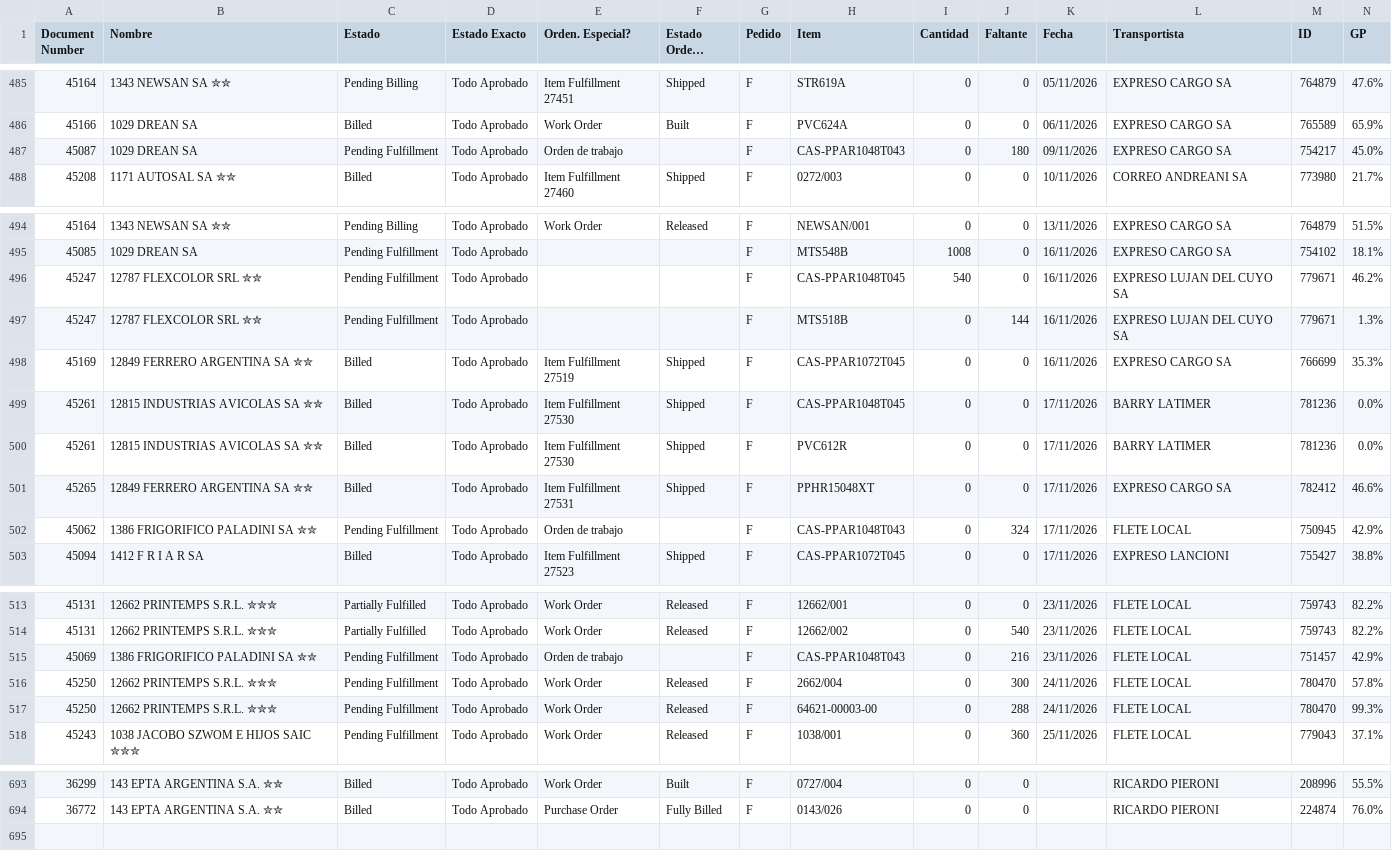
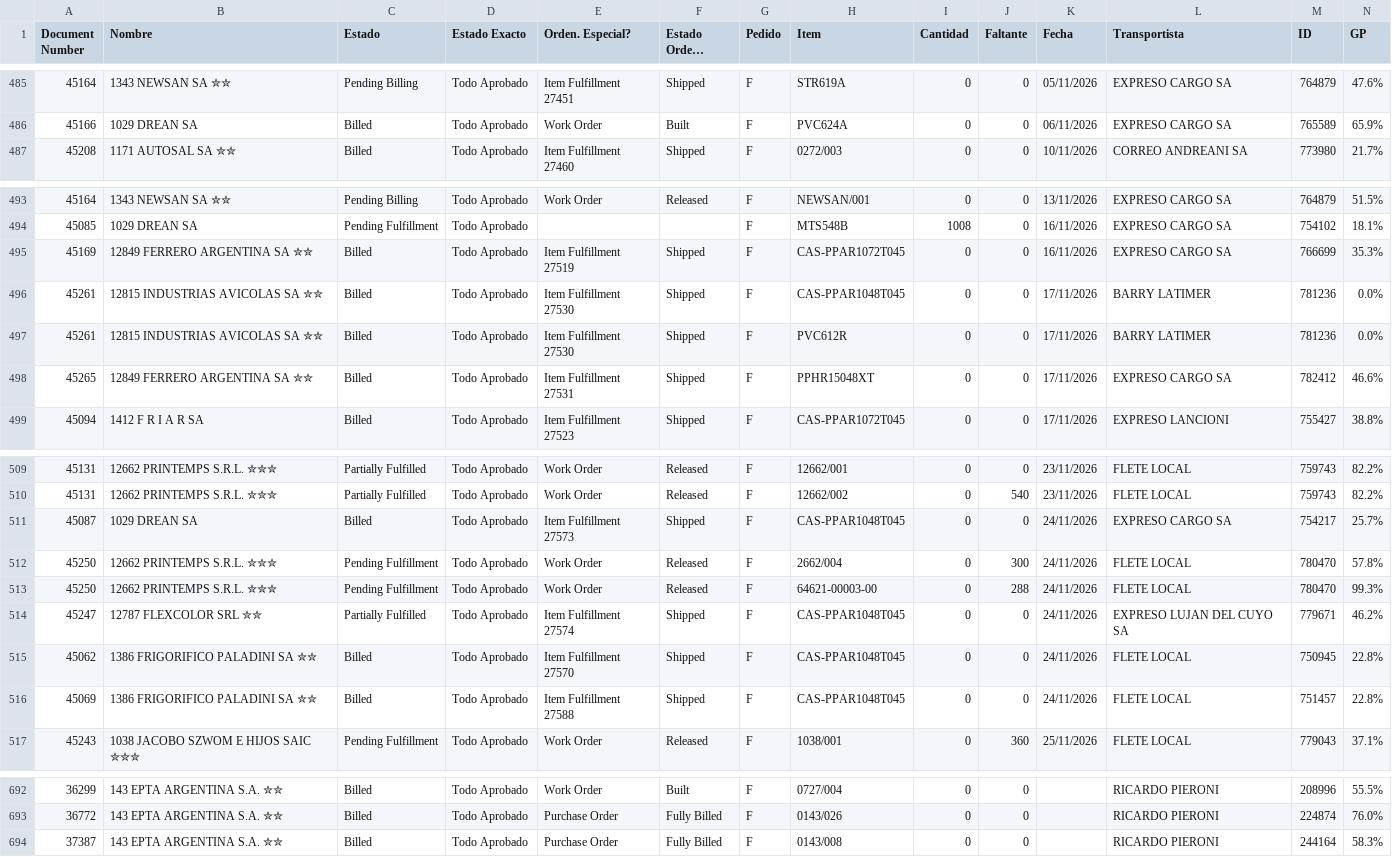
Before and after one commit to Castle-SA/segimiento.github.io, a CSV file: path/to/preparacion.csv, drawn as a sheet; only a part is shown, gaps mark what is left out; long unchanged cells end in …; removed rows and columns are numbered as before the commit, all else as after; rows hold the shown columns only; the diff covers the shown part only; the diff names each change by its address in the sheet, - before the commit and + after, or states it on an @@ line.

Commit message:
Update CSV files

```diff
--- a/path/to/preparacion.csv
+++ b/path/to/preparacion.csv
-row 487: 45087 | 1029 DREAN SA | Pending Fulfillment | Todo Aprobado | Orden de trabajo |  | F | CAS-PPAR1048T043 | 0 | 180 | 09/11/2026 | EXPRESO CARGO SA | 754217 | 45.0%
-row 496: 45247 | 12787 FLEXCOLOR SRL ✮✮ | Pending Fulfillment | Todo Aprobado |  |  | F | CAS-PPAR1048T045 | 540 | 0 | 16/11/2026 | EXPRESO LUJAN DEL CUYO SA | 779671 | 46.2%
-row 497: 45247 | 12787 FLEXCOLOR SRL ✮✮ | Pending Fulfillment | Todo Aprobado |  |  | F | MTS518B | 0 | 144 | 16/11/2026 | EXPRESO LUJAN DEL CUYO SA | 779671 | 1.3%
-row 502: 45062 | 1386 FRIGORIFICO PALADINI SA ✮✮ | Pending Fulfillment | Todo Aprobado | Orden de trabajo |  | F | CAS-PPAR1048T043 | 0 | 324 | 17/11/2026 | FLETE LOCAL | 750945 | 42.9%
-row 515: 45069 | 1386 FRIGORIFICO PALADINI SA ✮✮ | Pending Fulfillment | Todo Aprobado | Orden de trabajo |  | F | CAS-PPAR1048T043 | 0 | 216 | 23/11/2026 | FLETE LOCAL | 751457 | 42.9%
+row 511: 45087 | 1029 DREAN SA | Billed | Todo Aprobado | Item Fulfillment 27573 | Shipped | F | CAS-PPAR1048T045 | 0 | 0 | 24/11/2026 | EXPRESO CARGO SA | 754217 | 25.7%
+row 514: 45247 | 12787 FLEXCOLOR SRL ✮✮ | Partially Fulfilled | Todo Aprobado | Item Fulfillment 27574 | Shipped | F | CAS-PPAR1048T045 | 0 | 0 | 24/11/2026 | EXPRESO LUJAN DEL CUYO SA | 779671 | 46.2%
+row 515: 45062 | 1386 FRIGORIFICO PALADINI SA ✮✮ | Billed | Todo Aprobado | Item Fulfillment 27570 | Shipped | F | CAS-PPAR1048T045 | 0 | 0 | 24/11/2026 | FLETE LOCAL | 750945 | 22.8%
+row 516: 45069 | 1386 FRIGORIFICO PALADINI SA ✮✮ | Billed | Todo Aprobado | Item Fulfillment 27588 | Shipped | F | CAS-PPAR1048T045 | 0 | 0 | 24/11/2026 | FLETE LOCAL | 751457 | 22.8%
+row 694: 37387 | 143 EPTA ARGENTINA S.A. ✮✮ | Billed | Todo Aprobado | Purchase Order | Fully Billed | F | 0143/008 | 0 | 0 |  | RICARDO PIERONI | 244164 | 58.3%
```
Also changed, not shown: 9 edited cells elsewhere in this file.
